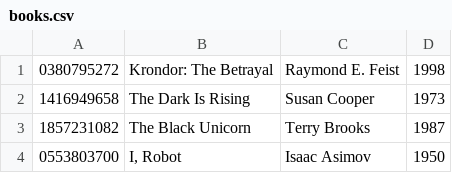
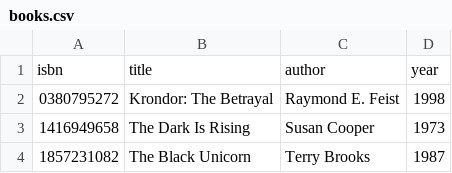
Before and after one commit to VilkaMini/publicCS50Web, a CSV file: project1/books.csv, drawn as a sheet; only a part is shown; the shorter side is filled out with more unchanged rows; the diff names each change by its address in the sheet, - before the commit and + after, or states it on an @@ line.

```diff
--- a/project1/books.csv
+++ b/project1/books.csv
+row 1: isbn | title | author | year
```
Also changed, not shown: 3 other files.
